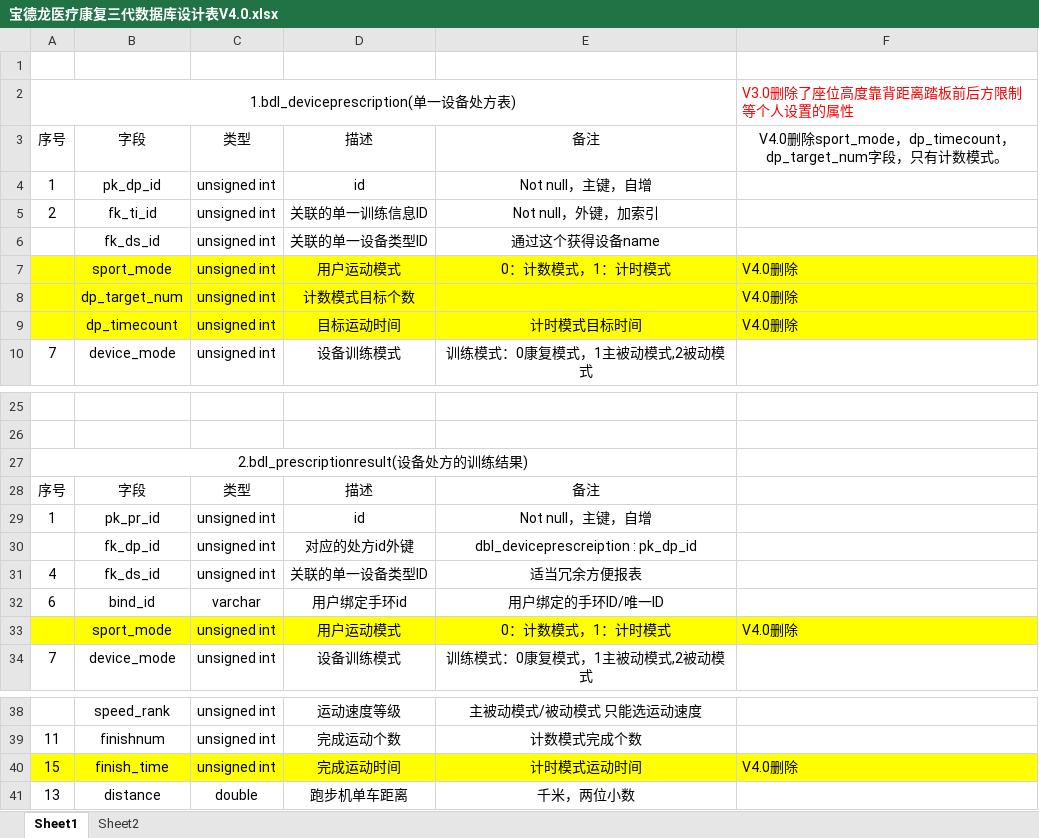
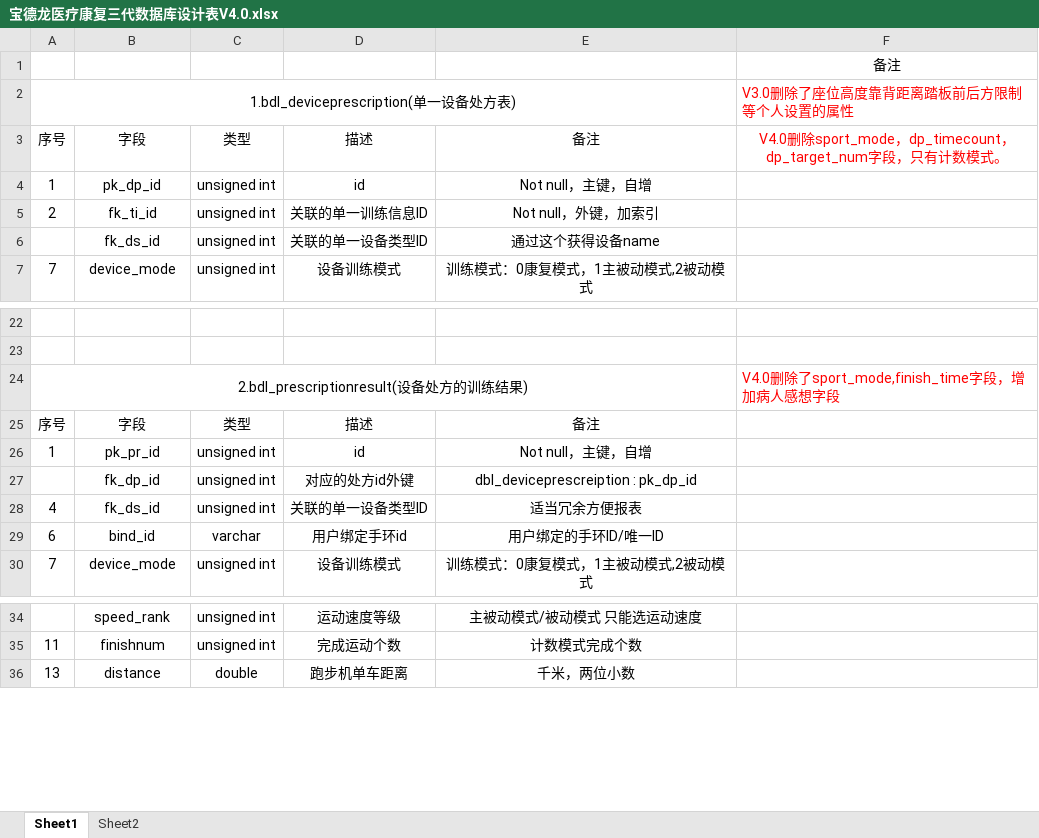
Before and after one commit to Avalon305/AI_Recovery, an Excel workbook: 宝德龙医疗康复三代数据库设计表V4.0.xlsx, sheet Sheet1, drawn as a sheet; only a part is shown, gaps mark what is left out; values as stored, in another font and other column widths than the file's, no borders; removed rows and columns are numbered as before the commit, all else as after; the diff names each change by its address in the sheet, - before the commit and + after, or states it on an @@ line.

Commit message:
数据库V4.0文档修改

```diff
--- a/宝德龙医疗康复三代数据库设计表V4.0.xlsx (sheet Sheet1)
+++ b/宝德龙医疗康复三代数据库设计表V4.0.xlsx (sheet Sheet1)
-F1: (empty)
+F1: 备注
-F3 text colour: black
+F3 text colour: #FF0000
-row 7:  | sport_mode | unsigned int | 用户运动模式 | 0：计数模式，1：计时模式 | V4.0删除
-row 8:  | dp_target_num | unsigned int | 计数模式目标个数 |  | V4.0删除
-row 9:  | dp_timecount | unsigned int | 目标运动时间 | 计时模式目标时间 | V4.0删除
-F24: (empty)
+F24: V4.0删除了sport_mode,finish_time字段，增加病人感想字段
-row 33:  | sport_mode | unsigned int | 用户运动模式 | 0：计数模式，1：计时模式 | V4.0删除
-row 40: 15 | finish_time | unsigned int | 完成运动时间 | 计时模式运动时间 | V4.0删除
```
